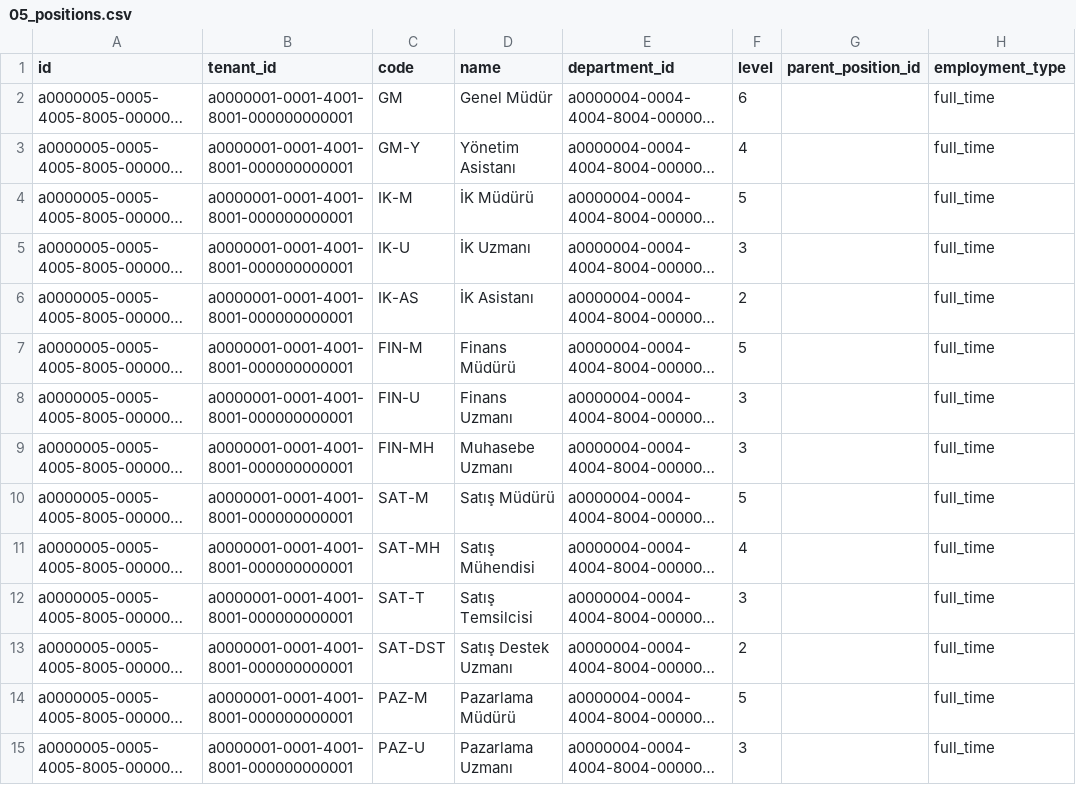
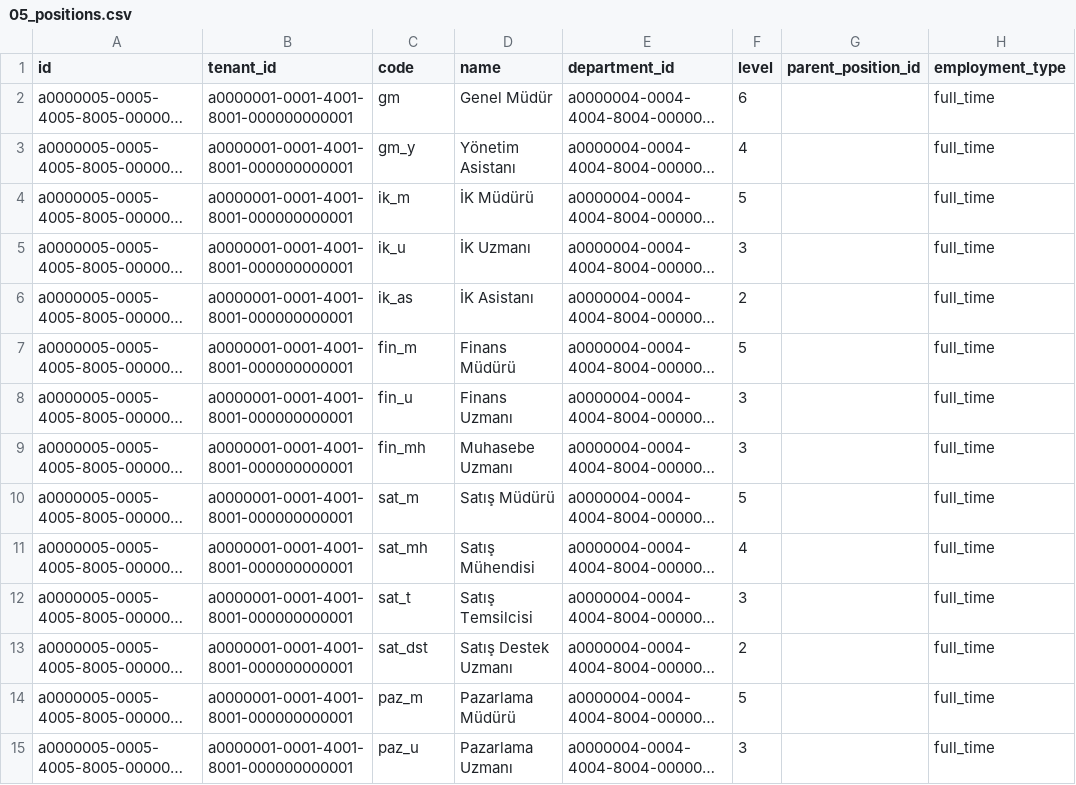
Before and after one commit to onronder/puls_dev, a CSV file: supabase/seed/puls-sanayi-v1/csv/05_positions.csv, drawn as a sheet; only a part is shown; long unchanged cells end in …; the diff covers the shown part only; the diff names each change by its address in the sheet, - before the commit and + after, or states it on an @@ line.

```diff
--- a/supabase/seed/puls-sanayi-v1/csv/05_positions.csv
+++ b/supabase/seed/puls-sanayi-v1/csv/05_positions.csv
-C2 (code): GM
+C2 (code): gm
-C3 (code): GM-Y
+C3 (code): gm_y
-C4 (code): IK-M
+C4 (code): ik_m
-C5 (code): IK-U
+C5 (code): ik_u
-C6 (code): IK-AS
+C6 (code): ik_as
-C7 (code): FIN-M
+C7 (code): fin_m
-C8 (code): FIN-U
+C8 (code): fin_u
-C9 (code): FIN-MH
+C9 (code): fin_mh
-C10 (code): SAT-M
+C10 (code): sat_m
-C11 (code): SAT-MH
+C11 (code): sat_mh
-C12 (code): SAT-T
+C12 (code): sat_t
-C13 (code): SAT-DST
+C13 (code): sat_dst
-C14 (code): PAZ-M
+C14 (code): paz_m
-C15 (code): PAZ-U
+C15 (code): paz_u
```
Also changed, not shown: 22 edited cells elsewhere in this file, supabase/seed/puls-sanayi-v1/csv/04_departments.csv, supabase/seed/puls-sanayi-v1/csv/12_leave_types.csv, 7 other files.
